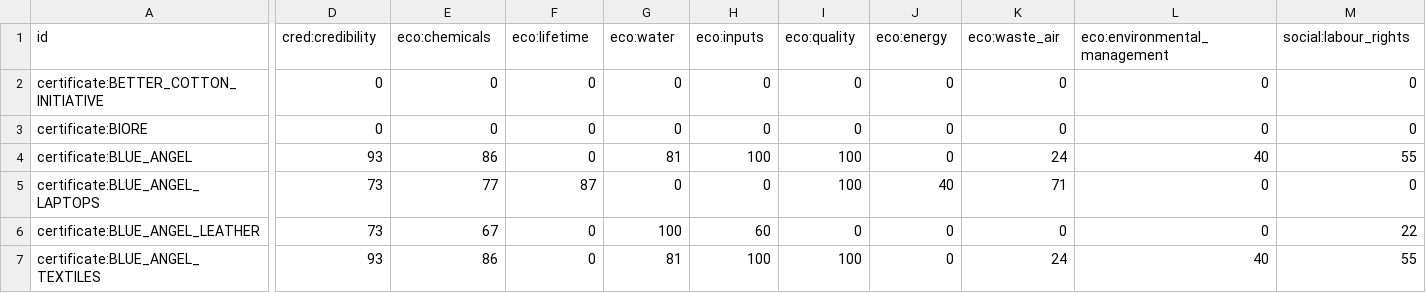
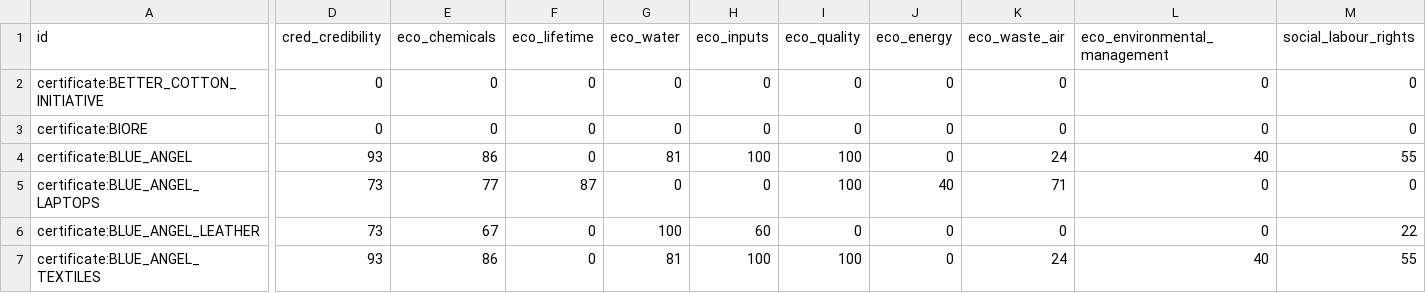
Before and after one commit to calgo-lab/green-db, a CSV file: core/core/sustainability_labels/sustainability-labels-evaluation.csv, drawn as a sheet; only a part is shown, gaps mark what is left out; the diff covers the shown part only; the diff names each change by its address in the sheet, - before the commit and + after, or states it on an @@ line.

Commit message:
Add sustainability-labels-evaluation.csv

```diff
--- a/core/core/sustainability_labels/sustainability-labels-evaluation.csv
+++ b/core/core/sustainability_labels/sustainability-labels-evaluation.csv
-D1: cred:credibility
+D1: cred_credibility
-E1: eco:chemicals
+E1: eco_chemicals
-F1: eco:lifetime
+F1: eco_lifetime
-G1: eco:water
+G1: eco_water
-H1: eco:inputs
+H1: eco_inputs
-I1: eco:quality
+I1: eco_quality
-J1: eco:energy
+J1: eco_energy
-K1: eco:waste_air
+K1: eco_waste_air
-L1: eco:environmental_management
+L1: eco_environmental_management
-M1: social:labour_rights
+M1: social_labour_rights
```
Also changed, not shown: 4 edited cells elsewhere in this file.
